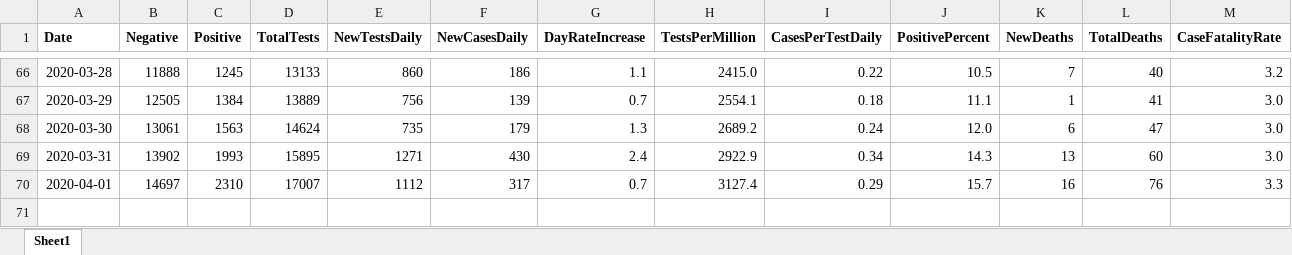
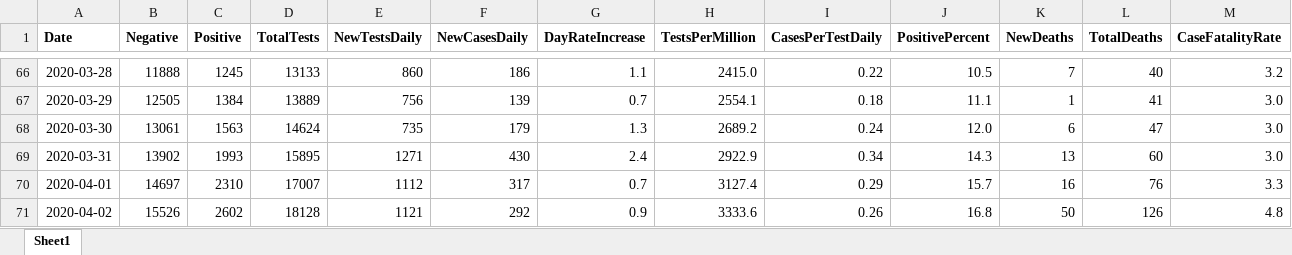
Before and after one commit to will-ball/scot_covid, an Excel workbook: scot_covid.xlsx, sheet Sheet1, drawn as a sheet; only a part is shown, gaps mark what is left out; values as stored, in another font and other column widths than the file's, no borders; the diff names each change by its address in the sheet, - before the commit and + after, or states it on an @@ line.

```diff
--- a/scot_covid.xlsx (sheet Sheet1)
+++ b/scot_covid.xlsx (sheet Sheet1)
+row 71: 2020-04-02 | 15526 | 2602 | 18128 | 1121 | 292 | 0.9 | 3333.6 | 0.26 | 16.8 | 50 | 126 | 4.8
```
Also changed, not shown: 1 other file.
